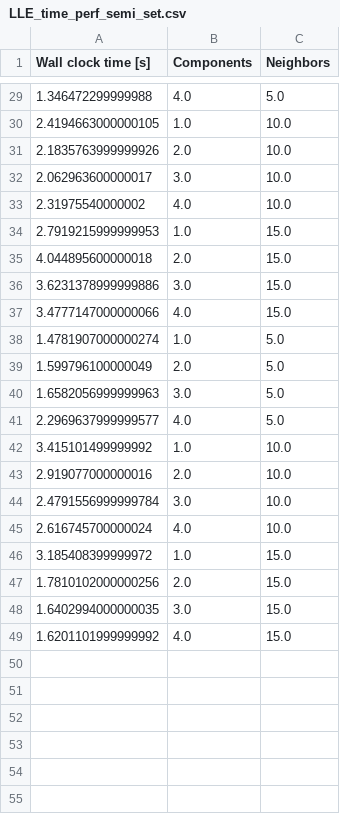
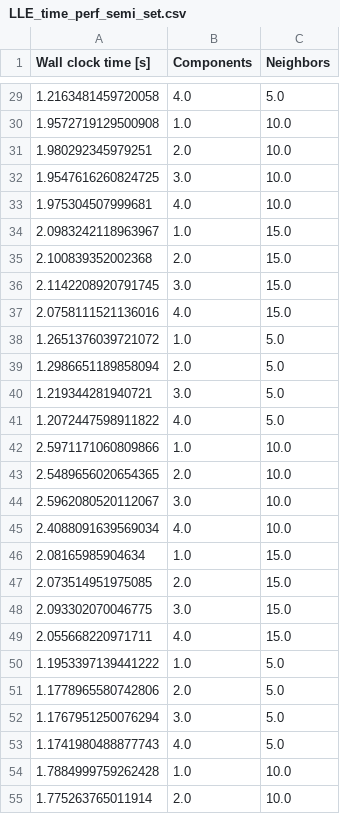
Before and after one commit to arnaudguibbert/Advanced_ML_Mini_project, a CSV file: src/data/LLE_time_perf_semi_set.csv, drawn as a sheet; only a part is shown, gaps mark what is left out; the diff covers the shown part only.

```diff
--- a/src/data/LLE_time_perf_semi_set.csv
+++ b/src/data/LLE_time_perf_semi_set.csv
@@ -29,21 +29,27 @@ Wall clock time [s],Components,Neighbors
-1.346472299999988,4.0,5.0
-2.4194663000000105,1.0,10.0
-2.1835763999999926,2.0,10.0
-2.062963600000017,3.0,10.0
-2.31975540000002,4.0,10.0
-2.7919215999999953,1.0,15.0
-4.044895600000018,2.0,15.0
-3.6231378999999886,3.0,15.0
-3.4777147000000066,4.0,15.0
-1.4781907000000274,1.0,5.0
-1.599796100000049,2.0,5.0
-1.6582056999999963,3.0,5.0
-2.2969637999999577,4.0,5.0
-3.415101499999992,1.0,10.0
-2.919077000000016,2.0,10.0
-2.4791556999999784,3.0,10.0
-2.616745700000024,4.0,10.0
-3.185408399999972,1.0,15.0
-1.7810102000000256,2.0,15.0
-1.6402994000000035,3.0,15.0
-1.6201101999999992,4.0,15.0
+1.2163481459720058,4.0,5.0
+1.9572719129500908,1.0,10.0
+1.980292345979251,2.0,10.0
+1.9547616260824725,3.0,10.0
+1.975304507999681,4.0,10.0
+2.0983242118963967,1.0,15.0
+2.100839352002368,2.0,15.0
+2.1142208920791745,3.0,15.0
+2.0758111521136016,4.0,15.0
+1.2651376039721072,1.0,5.0
+1.2986651189858094,2.0,5.0
+1.219344281940721,3.0,5.0
+1.2072447598911822,4.0,5.0
+2.5971171060809866,1.0,10.0
+2.5489656020654365,2.0,10.0
+2.5962080520112067,3.0,10.0
+2.4088091639569034,4.0,10.0
+2.08165985904634,1.0,15.0
+2.073514951975085,2.0,15.0
+2.093302070046775,3.0,15.0
+2.055668220971711,4.0,15.0
+1.1953397139441222,1.0,5.0
+1.1778965580742806,2.0,5.0
+1.1767951250076294,3.0,5.0
+1.1741980488877743,4.0,5.0
+1.7884999759262428,1.0,10.0
+1.775263765011914,2.0,10.0
```
Also changed, not shown: 6 added rows and 27 edited cells elsewhere in this file, src/data/LLE_semi_set.csv, src/data/MLLE_semi_set.csv, 36 other files.
